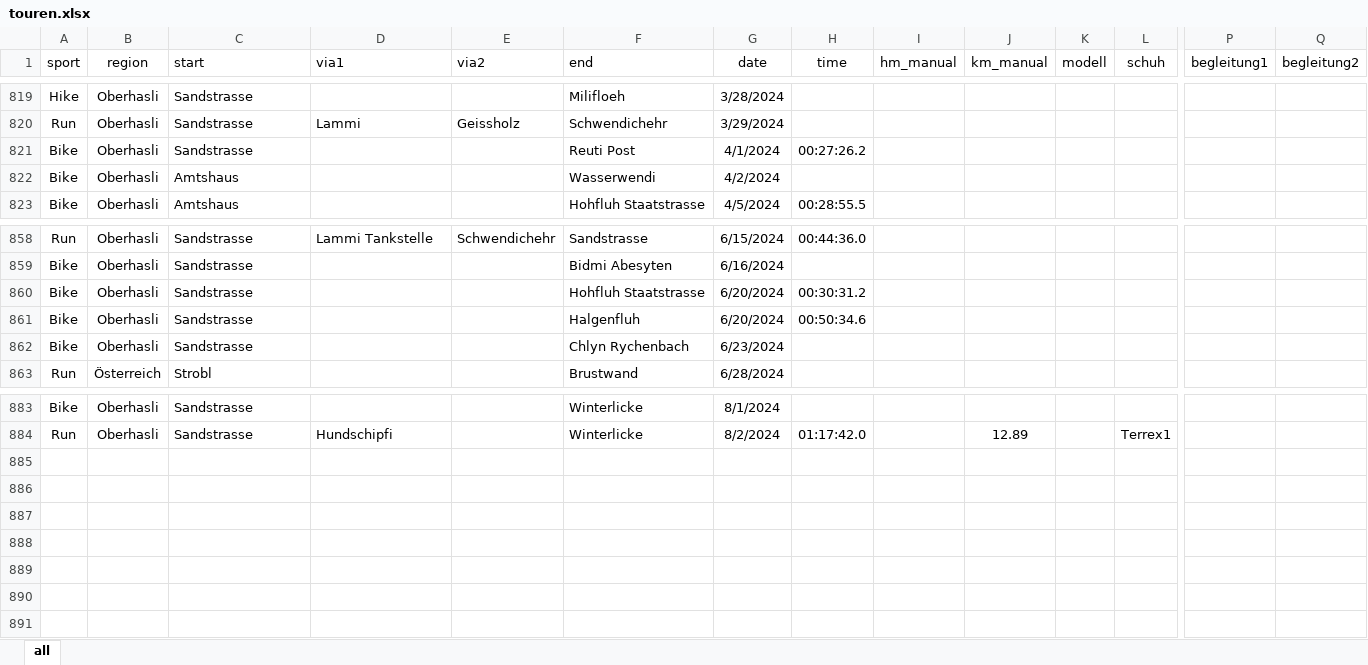
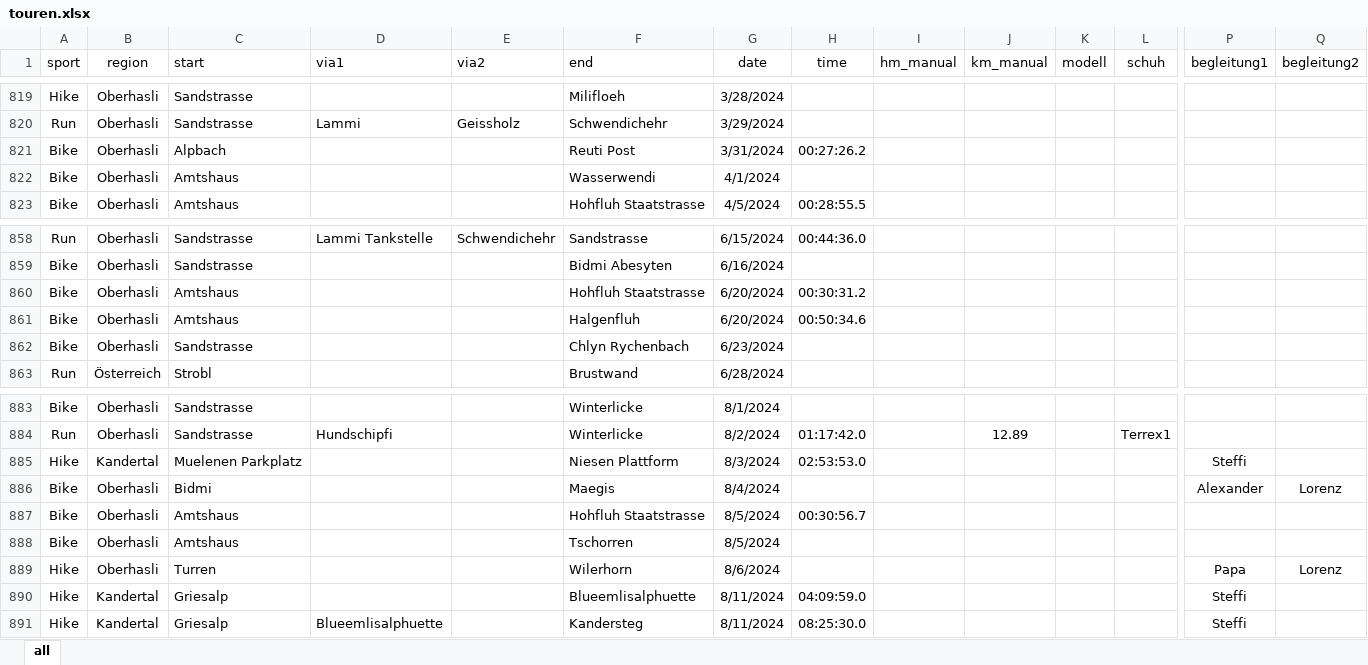
Before and after one commit to rufi77/running, an Excel workbook: data/touren.xlsx, sheet all, drawn as a sheet; only a part is shown, gaps mark what is left out; values as stored, in another font and other column widths than the file's, no borders; conditional formats not drawn; rows hold the shown columns only; the diff names each change by its address in the sheet, - before the commit and + after, or states it on an @@ line.

```diff
--- a/data/touren.xlsx (sheet all)
+++ b/data/touren.xlsx (sheet all)
-C821 (start): Sandstrasse
+C821 (start): Alpbach
-G821 (date): 4/1/2024
+G821 (date): 3/31/2024
-G822 (date): 4/2/2024
+G822 (date): 4/1/2024
-C860:C861 (start): Sandstrasse
+C860:C861 (start): Amtshaus
+row 885: Hike | Kandertal | Muelenen Parkplatz |  |  | Niesen Plattform | 8/3/2024 | 02:53:53.0 |  |  |  |  | Steffi
+row 886: Bike | Oberhasli | Bidmi |  |  | Maegis | 8/4/2024 |  |  |  |  |  | Alexander | Lorenz
+row 887: Bike | Oberhasli | Amtshaus |  |  | Hohfluh Staatstrasse | 8/5/2024 | 00:30:56.7
+row 888: Bike | Oberhasli | Amtshaus |  |  | Tschorren | 8/5/2024
+row 889: Hike | Oberhasli | Turren |  |  | Wilerhorn | 8/6/2024 |  |  |  |  |  | Papa | Lorenz
+row 890: Hike | Kandertal | Griesalp |  |  | Blueemlisalphuette | 8/11/2024 | 04:09:59.0 |  |  |  |  | Steffi
+row 891: Hike | Kandertal | Griesalp | Blueemlisalphuette |  | Kandersteg | 8/11/2024 | 08:25:30.0 |  |  |  |  | Steffi
```
Also changed, not shown: data/hm.xlsx, 10 other files.
